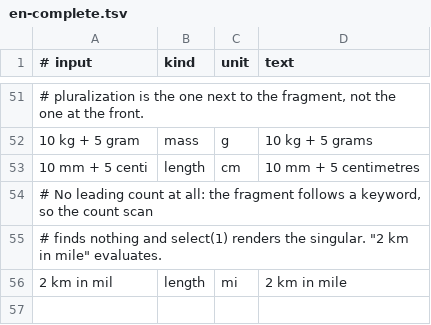
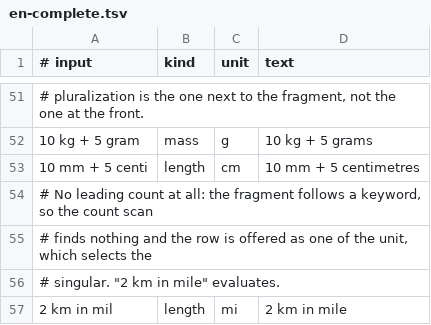
Before and after one commit to GrandMagus02/smartputs, a TSV file: packages/core/corpus/en-complete.tsv, drawn as a sheet; only a part is shown, gaps mark what is left out.

```diff
--- a/packages/core/corpus/en-complete.tsv
+++ b/packages/core/corpus/en-complete.tsv
@@ -54,3 +54,4 @@
 # No leading count at all: the fragment follows a keyword, so the count scan
-# finds nothing and select(1) renders the singular. "2 km in mile" evaluates.
+# finds nothing and the row is offered as one of the unit, which selects the
+# singular. "2 km in mile" evaluates.
 2 km in mil	length	mi	2 km in mile
```
Also changed, not shown: 9 other files.
